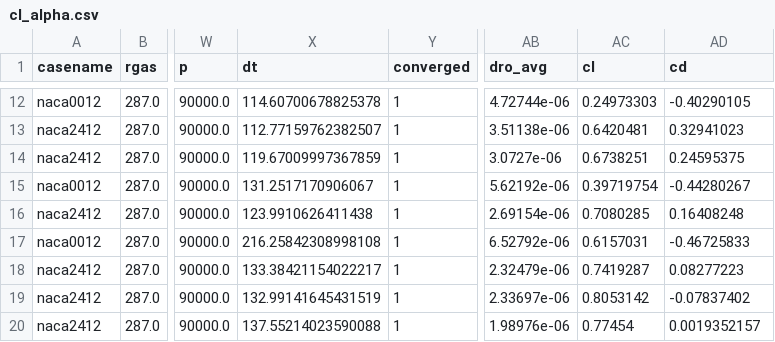
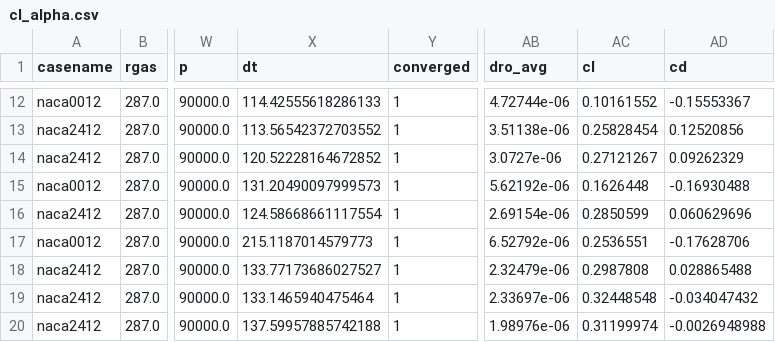
Before and after one commit to lpender3672/4A2-CFD, a CSV file: report/final/data/cl_alpha.csv, drawn as a sheet; only a part is shown, gaps mark what is left out; the diff covers the shown part only; the diff names each change by its address in the sheet, - before the commit and + after, or states it on an @@ line.

```diff
--- a/report/final/data/cl_alpha.csv
+++ b/report/final/data/cl_alpha.csv
-X12 (dt): 114.60700678825378
+X12 (dt): 114.42555618286133
-AC12 (cl): 0.24973303
+AC12 (cl): 0.10161552
-AD12 (cd): -0.40290105
+AD12 (cd): -0.15553367
-X13 (dt): 112.77159762382507
+X13 (dt): 113.56542372703552
-AC13 (cl): 0.6420481
+AC13 (cl): 0.25828454
-AD13 (cd): 0.32941023
+AD13 (cd): 0.12520856
-X14 (dt): 119.67009997367859
+X14 (dt): 120.52228164672852
-AC14 (cl): 0.6738251
+AC14 (cl): 0.27121267
-AD14 (cd): 0.24595375
+AD14 (cd): 0.09262329
-X15 (dt): 131.2517170906067
+X15 (dt): 131.20490097999573
-AC15 (cl): 0.39719754
+AC15 (cl): 0.1626448
-AD15 (cd): -0.44280267
+AD15 (cd): -0.16930488
-X16 (dt): 123.9910626411438
+X16 (dt): 124.58668661117554
-AC16 (cl): 0.7080285
+AC16 (cl): 0.2850599
-AD16 (cd): 0.16408248
+AD16 (cd): 0.060629696
-X17 (dt): 216.25842308998108
+X17 (dt): 215.1187014579773
-AC17 (cl): 0.6157031
+AC17 (cl): 0.2536551
-AD17 (cd): -0.46725833
+AD17 (cd): -0.17628706
-X18 (dt): 133.38421154022217
+X18 (dt): 133.77173686027527
-AC18 (cl): 0.7419287
+AC18 (cl): 0.2987808
-AD18 (cd): 0.08277223
+AD18 (cd): 0.028865488
-X19 (dt): 132.99141645431519
+X19 (dt): 133.1465940475464
-AC19 (cl): 0.8053142
+AC19 (cl): 0.32448548
-AD19 (cd): -0.07837402
+AD19 (cd): -0.034047432
-X20 (dt): 137.55214023590088
+X20 (dt): 137.59957885742188
-AC20 (cl): 0.77454
+AC20 (cl): 0.31199974
-AD20 (cd): 0.0019352157
+AD20 (cd): -0.0026948988
```
Also changed, not shown: 67 edited cells elsewhere in this file, 2 other files.
